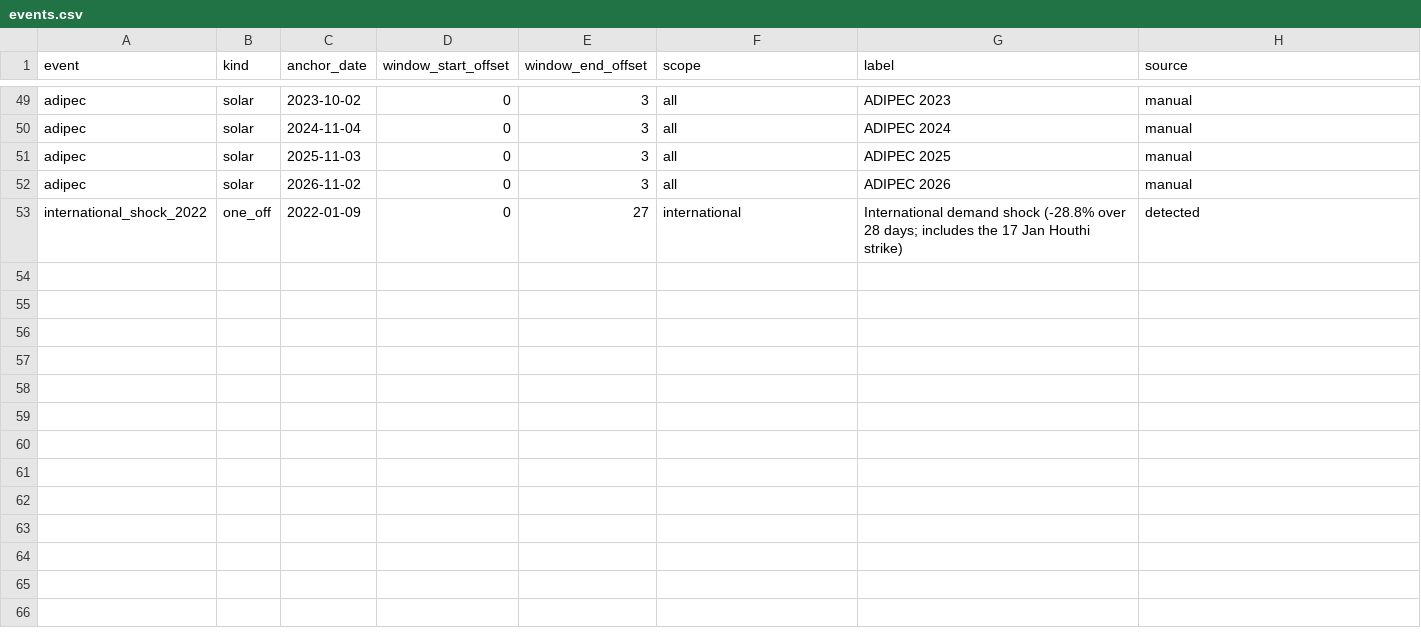
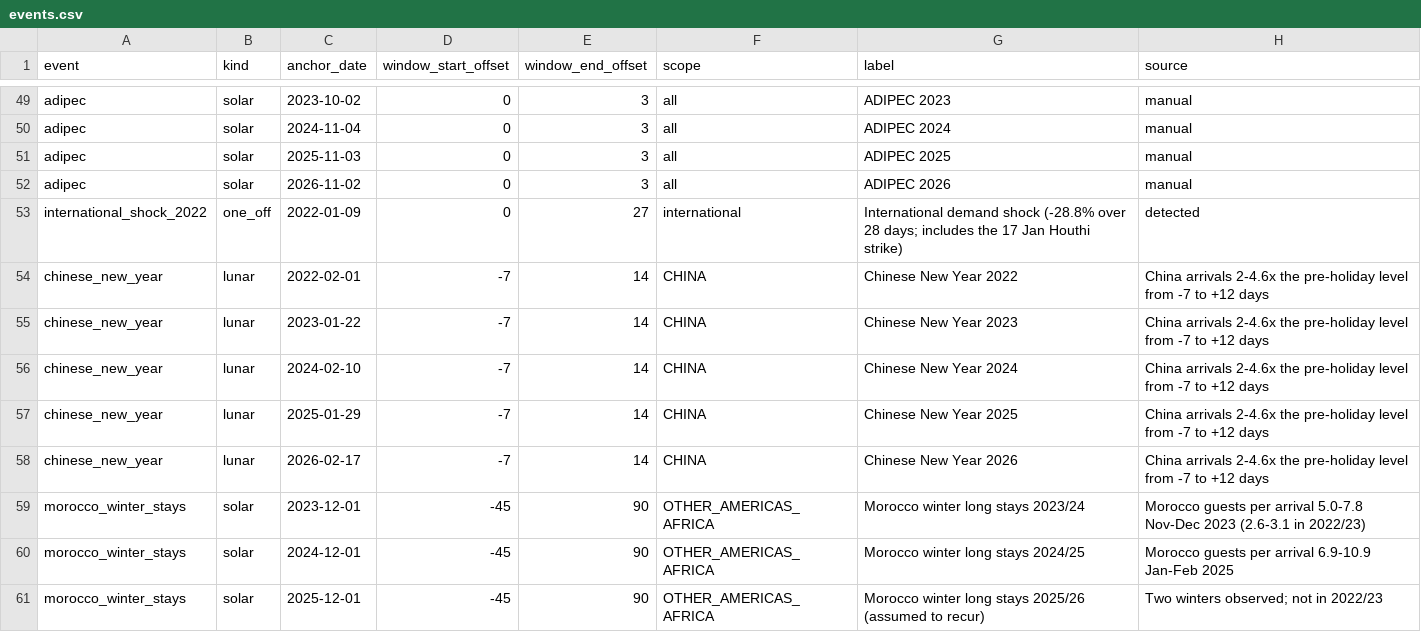
Before and after one commit to Nikhil-Mundhra/ChallengeON-Advanced-Technology-Pioneers-2026, a CSV file: src/tourism_twin/domain/events.csv, drawn as a sheet; only a part is shown, gaps mark what is left out.

Commit message:
Task 8: market-scoped events (CNY, Morocco measured, not shipped); hold the domestic slope flat
- Events can be scoped to one market (EVENT_SCOPES or any name in domain.markets.MODELED_
  MARKETS); EventKernel zeroes a scoped event's columns for other markets (tested).
- events.csv: chinese_new_year (CHINA, -7..+14 days, 2022-2026) and morocco_winter_stays
  (OTHER_AMERICAS_AFRICA, Oct 17-Feb 28, 2023/24, 2024/25 and an assumed 2025/26). On the
  folds containing their windows (origins 2024-08..2025-01) both hurt their market: CHINA
  daily WAPE 16.47 -> 16.78, OTHER_AMERICAS_AFRICA 11.28 -> 13.42. Neither is in the default
  kernel.
- CentredSlope holds the trend flat beyond the last training day by default (damping_days=0;
  a damped and the linear form remain options). 13 domestic origins: daily WAPE 5.46 vs 5.97
  linear (90-day damping 5.66, no slope 8.72), bias -0.36% vs -2.61%.

Published back-test (8 origins 2024-07..2025-02): twin_daily domestic 6.23% (was 6.49),
international 9.42%, overall 8.21%; 80% coverage 81.4% held out, 79.2% blocked; direction
accuracy 87.2%. Domestic test-period total +2.0%; validation passes.

```diff
--- a/src/tourism_twin/domain/events.csv
+++ b/src/tourism_twin/domain/events.csv
@@ -53 +53,9 @@ adipec,solar,2026-11-02,0,3,all,ADIPEC 2026,manual
 international_shock_2022,one_off,2022-01-09,0,27,international,International demand shock (-28.8% over 28 days; includes the 17 Jan Houthi strike),detected
+chinese_new_year,lunar,2022-02-01,-7,14,CHINA,Chinese New Year 2022,China arrivals 2-4.6x the pre-holiday level from -7 to +12 days
+chinese_new_year,lunar,2023-01-22,-7,14,CHINA,Chinese New Year 2023,China arrivals 2-4.6x the pre-holiday level from -7 to +12 days
+chinese_new_year,lunar,2024-02-10,-7,14,CHINA,Chinese New Year 2024,China arrivals 2-4.6x the pre-holiday level from -7 to +12 days
+chinese_new_year,lunar,2025-01-29,-7,14,CHINA,Chinese New Year 2025,China arrivals 2-4.6x the pre-holiday level from -7 to +12 days
+chinese_new_year,lunar,2026-02-17,-7,14,CHINA,Chinese New Year 2026,China arrivals 2-4.6x the pre-holiday level from -7 to +12 days
+morocco_winter_stays,solar,2023-12-01,-45,90,OTHER_AMERICAS_AFRICA,Morocco winter long stays 2023/24,Morocco guests per arrival 5.0-7.8 Nov-Dec 2023 (2.6-3.1 in 2022/23)
+morocco_winter_stays,solar,2024-12-01,-45,90,OTHER_AMERICAS_AFRICA,Morocco winter long stays 2024/25,Morocco guests per arrival 6.9-10.9 Jan-Feb 2025
+morocco_winter_stays,solar,2025-12-01,-45,90,OTHER_AMERICAS_AFRICA,Morocco winter long stays 2025/26 (assumed to recur),Two winters observed; not in 2022/23
```
Also changed, not shown: 9 other files.
